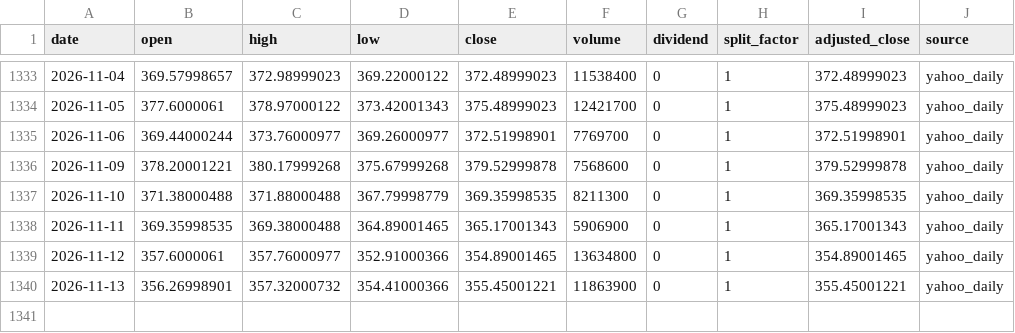
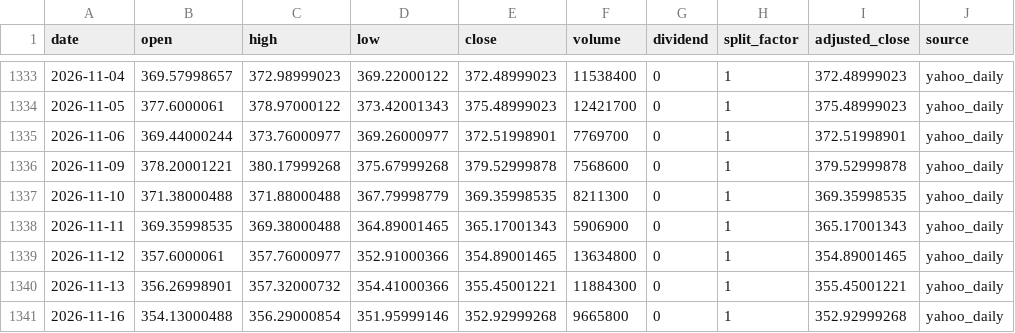
Before and after one commit to onecool-tw/OnecoolOS, a CSV file: data/market/etf_cta/history/GLD.csv, drawn as a sheet; only a part is shown, gaps mark what is left out.

```diff
--- a/data/market/etf_cta/history/GLD.csv
+++ b/data/market/etf_cta/history/GLD.csv
@@ -1339,2 +1339,3 @@ date,open,high,low,close,volume,dividend,split_factor,adjusted_close,source
 2026-11-12,357.6000061,357.76000977,352.91000366,354.89001465,13634800,0,1,354.89001465,yahoo_daily
-2026-11-13,356.26998901,357.32000732,354.41000366,355.45001221,11863900,0,1,355.45001221,yahoo_daily
+2026-11-13,356.26998901,357.32000732,354.41000366,355.45001221,11884300,0,1,355.45001221,yahoo_daily
+2026-11-16,354.13000488,356.29000854,351.95999146,352.92999268,9665800,0,1,352.92999268,yahoo_daily
```
Also changed, not shown: data/market/etf_cta/history/IXC.csv, data/market/etf_cta/history/PICK.csv, 7 other files.
